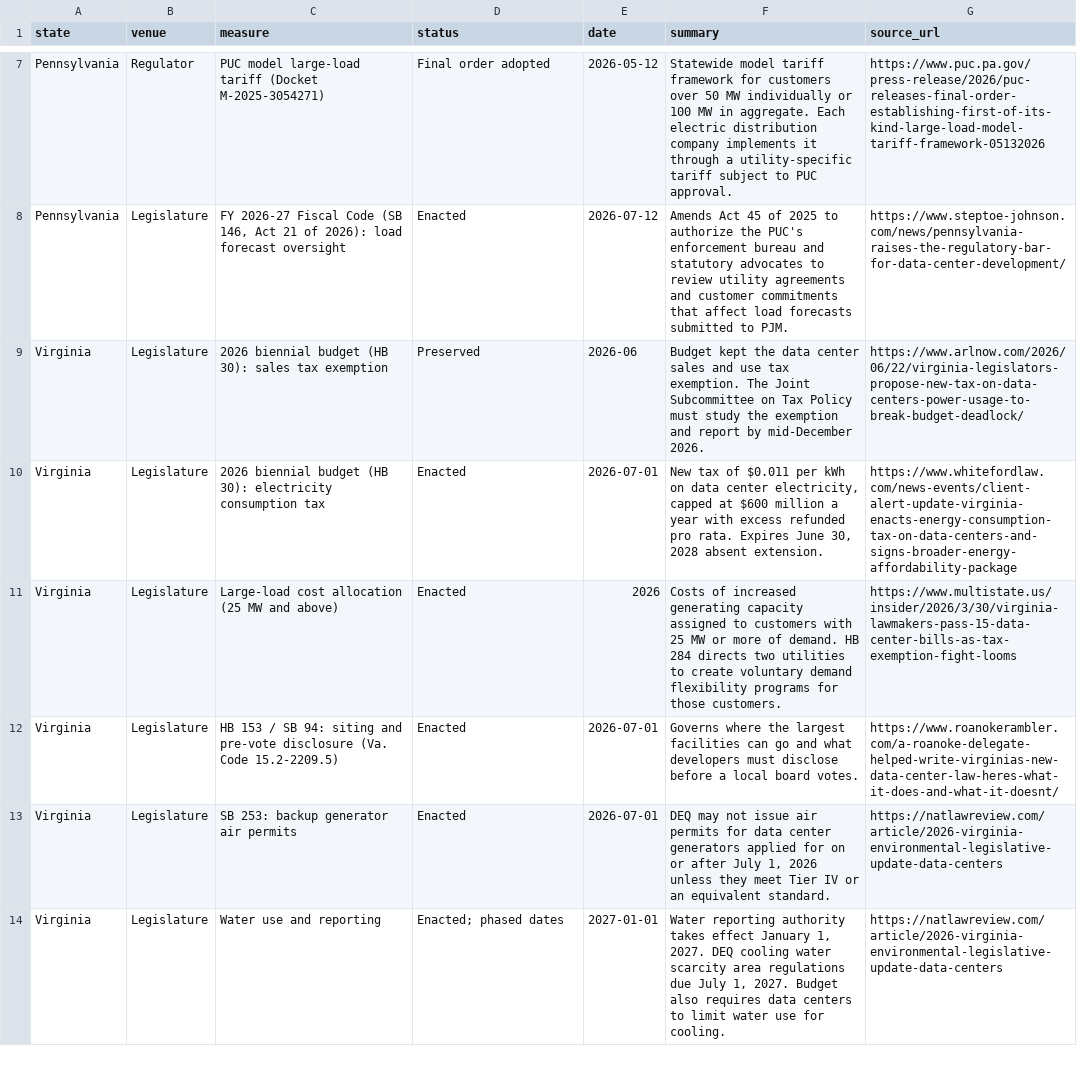
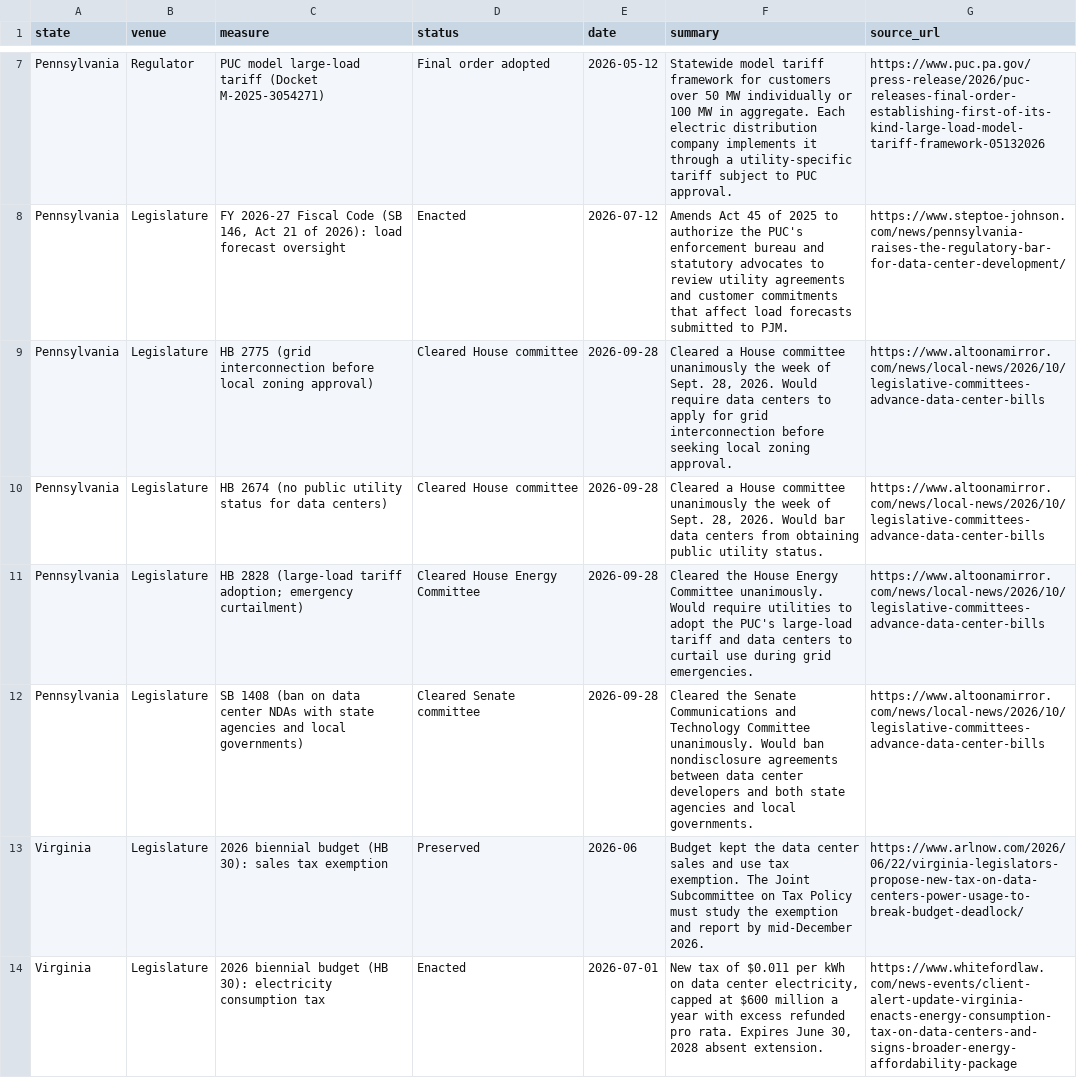
Before and after one commit to jphoebus/data-center-legislation-2026, a CSV file: data-center-legislation-2026.csv, drawn as a sheet; only a part is shown, gaps mark what is left out; the shorter side is filled out with more unchanged rows.

```diff
--- a/data-center-legislation-2026.csv
+++ b/data-center-legislation-2026.csv
@@ -8,2 +8,6 @@ Pennsylvania,Regulator,PUC model large-load tariff (Docket M-2025-3054271),Final
 Pennsylvania,Legislature,"FY 2026-27 Fiscal Code (SB 146, Act 21 of 2026): load forecast oversight",Enacted,2026-07-12,Amends Act 45 of 2025 to authorize the PUC's enforcement bureau and statutory advocates to review utility agreements and customer commitments that affect load forecasts submitted to PJM.,https://www.steptoe-johnson.com/news/pennsylvania-raises-the-regulatory-bar-for-data-center-development/
+Pennsylvania,Legislature,HB 2775 (grid interconnection before local zoning approval),Cleared House committee,2026-09-28,"Cleared a House committee unanimously the week of Sept. 28, 2026. Would require data centers to apply for grid interconnection before seeking local zoning approval.",https://www.altoonamirror.com/news/local-news/2026/10/legislative-committees-advance-data-center-bills
+Pennsylvania,Legislature,HB 2674 (no public utility status for data centers),Cleared House committee,2026-09-28,"Cleared a House committee unanimously the week of Sept. 28, 2026. Would bar data centers from obtaining public utility status.",https://www.altoonamirror.com/news/local-news/2026/10/legislative-committees-advance-data-center-bills
+Pennsylvania,Legislature,HB 2828 (large-load tariff adoption; emergency curtailment),Cleared House Energy Committee,2026-09-28,Cleared the House Energy Committee unanimously. Would require utilities to adopt the PUC's large-load tariff and data centers to curtail use during grid emergencies.,https://www.altoonamirror.com/news/local-news/2026/10/legislative-committees-advance-data-center-bills
+Pennsylvania,Legislature,SB 1408 (ban on data center NDAs with state agencies and local governments),Cleared Senate committee,2026-09-28,Cleared the Senate Communications and Technology Committee unanimously. Would ban nondisclosure agreements between data center developers and both state agencies and local governments.,https://www.altoonamirror.com/news/local-news/2026/10/legislative-committees-advance-data-center-bills
 Virginia,Legislature,2026 biennial budget (HB 30): sales tax exemption,Preserved,2026-06,Budget kept the data center sales and use tax exemption. The Joint Subcommittee on Tax Policy must study the exemption and report by mid-December 2026.,https://www.arlnow.com/2026/06/22/virginia-legislators-propose-new-tax-on-data-centers-power-usage-to-break-budget-deadlock/
```
Also changed, not shown: 1 other file.
